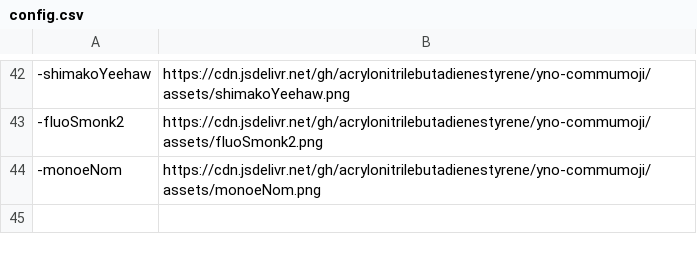
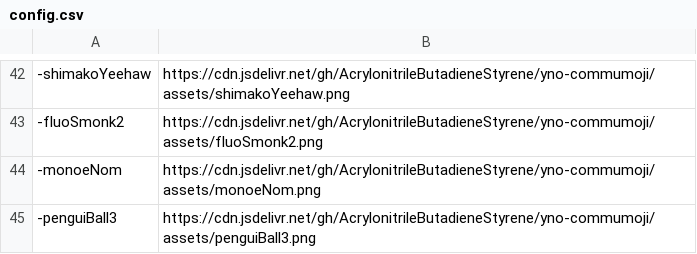
Before and after one commit to AcrylonitrileButadieneStyrene/yno-commumoji, a CSV file: config.csv, drawn as a sheet; only a part is shown, gaps mark what is left out; the diff covers the shown part only.

Commit message:
add penguiBall3 by jackssrt

```diff
--- a/config.csv
+++ b/config.csv
@@ -42,3 +42,4 @@
--shimakoYeehaw,https://cdn.jsdelivr.net/gh/acrylonitrilebutadienestyrene/yno-commumoji/assets/shimakoYeehaw.png
--fluoSmonk2,https://cdn.jsdelivr.net/gh/acrylonitrilebutadienestyrene/yno-commumoji/assets/fluoSmonk2.png
--monoeNom,https://cdn.jsdelivr.net/gh/acrylonitrilebutadienestyrene/yno-commumoji/assets/monoeNom.png
+-shimakoYeehaw,https://cdn.jsdelivr.net/gh/AcrylonitrileButadieneStyrene/yno-commumoji/assets/shimakoYeehaw.png
+-fluoSmonk2,https://cdn.jsdelivr.net/gh/AcrylonitrileButadieneStyrene/yno-commumoji/assets/fluoSmonk2.png
+-monoeNom,https://cdn.jsdelivr.net/gh/AcrylonitrileButadieneStyrene/yno-commumoji/assets/monoeNom.png
+-penguiBall3,https://cdn.jsdelivr.net/gh/AcrylonitrileButadieneStyrene/yno-commumoji/assets/penguiBall3.png
```
Also changed, not shown: 28 edited cells elsewhere in this file, 2 other files.
